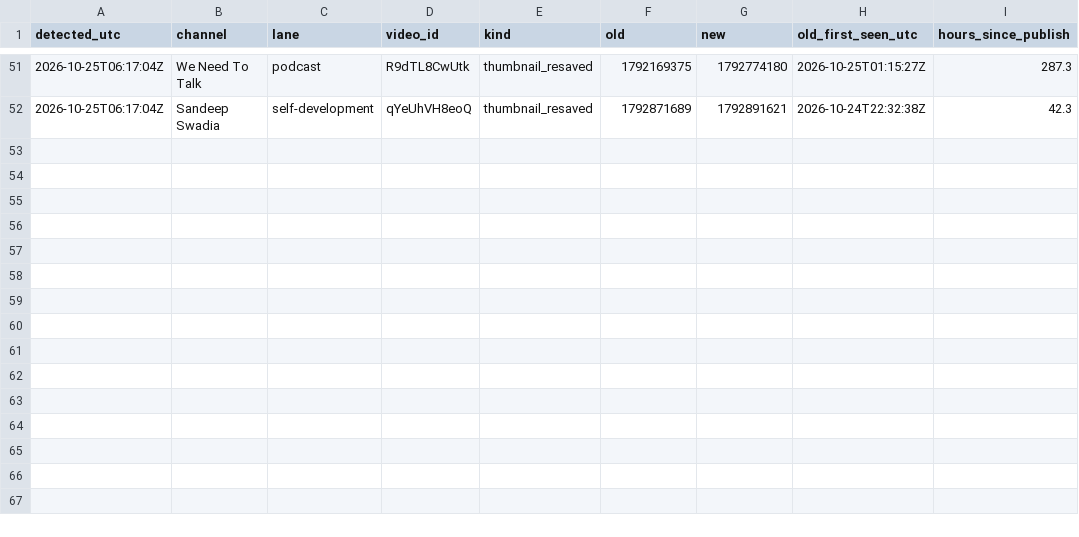
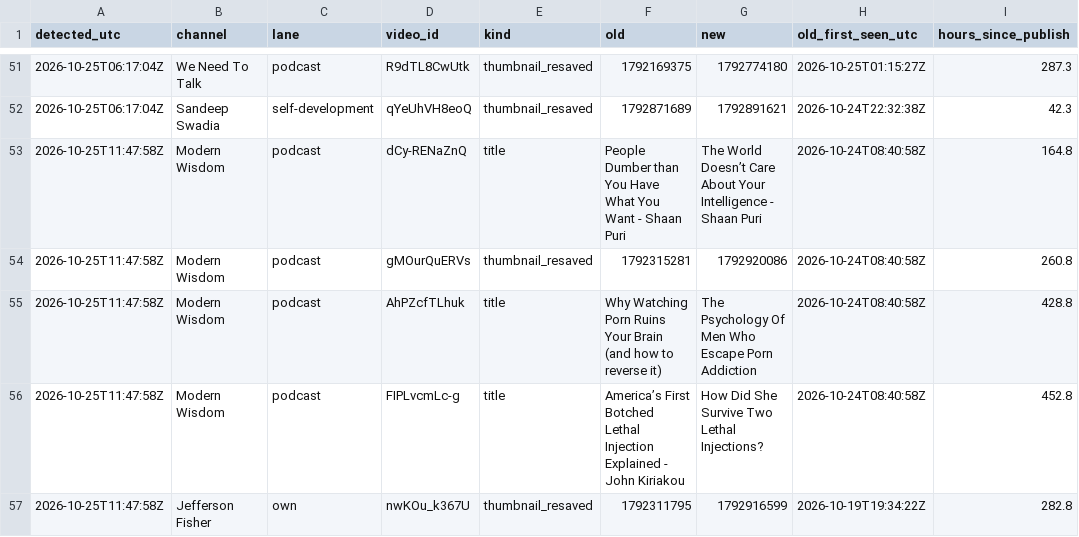
Before and after one commit to grantowen/competitor-swap-tracker, a CSV file: data/swaps.csv, drawn as a sheet; only a part is shown, gaps mark what is left out.

```diff
--- a/data/swaps.csv
+++ b/data/swaps.csv
@@ -52 +52,6 @@ detected_utc,channel,lane,video_id,kind,old,new,old_first_seen_utc,hours_since_p
 2026-10-25T06:17:04Z,Sandeep Swadia,self-development,qYeUhVH8eoQ,thumbnail_resaved,1792871689,1792891621,2026-10-24T22:32:38Z,42.3
+2026-10-25T11:47:58Z,Modern Wisdom,podcast,dCy-RENaZnQ,title,People Dumber than You Have What You Want - Shaan Puri,The World Doesn’t Care About Your Intelligence - Shaan Puri,2026-10-24T08:40:58Z,164.8
+2026-10-25T11:47:58Z,Modern Wisdom,podcast,gMOurQuERVs,thumbnail_resaved,1792315281,1792920086,2026-10-24T08:40:58Z,260.8
+2026-10-25T11:47:58Z,Modern Wisdom,podcast,AhPZcfTLhuk,title,Why Watching Porn Ruins Your Brain (and how to reverse it),The Psychology Of Men Who Escape Porn Addiction,2026-10-24T08:40:58Z,428.8
+2026-10-25T11:47:58Z,Modern Wisdom,podcast,FIPLvcmLc-g,title,America’s First Botched Lethal Injection Explained - John Kiriakou,How Did She Survive Two Lethal Injections?,2026-10-24T08:40:58Z,452.8
+2026-10-25T11:47:58Z,Jefferson Fisher,own,nwKOu_k367U,thumbnail_resaved,1792311795,1792916599,2026-10-19T19:34:22Z,282.8
```
Also changed, not shown: 5 other files.
